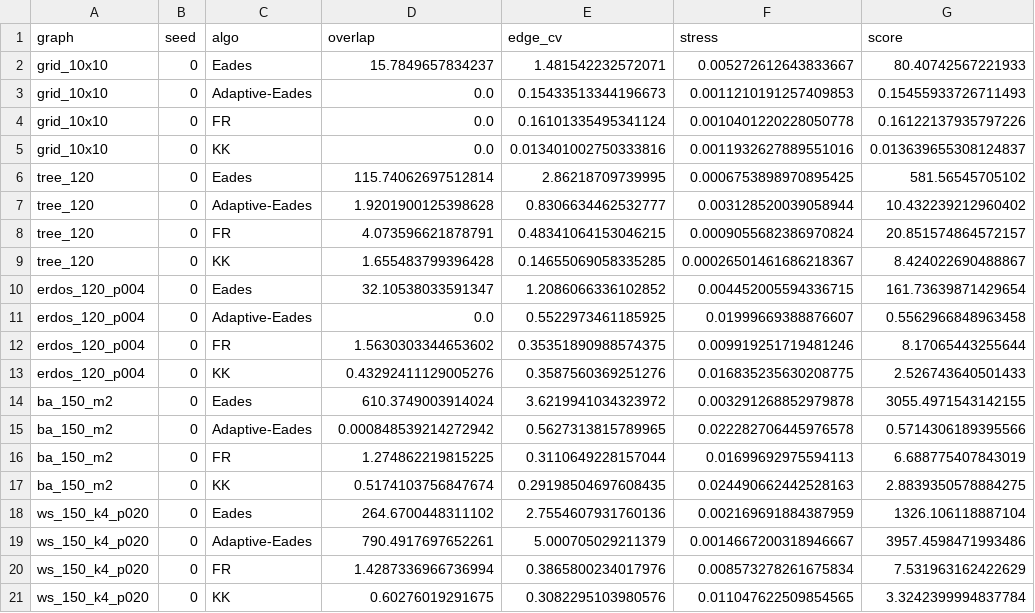
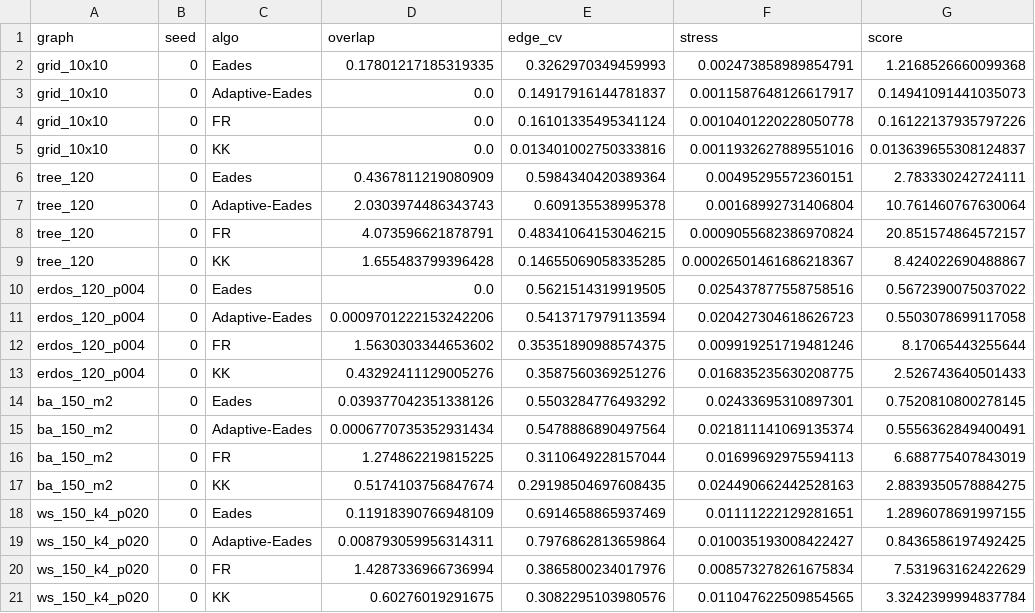
Before and after one commit to KNA19/Auto_FD, a CSV file: out/summary.csv, drawn as a sheet.

```diff
--- a/out/summary.csv
+++ b/out/summary.csv
@@ -1,20 +1,20 @@
 graph,seed,algo,overlap,edge_cv,stress,score
-grid_10x10,0,Eades,15.7849657834237,1.481542232572071,0.005272612643833667,80.40742567221933
-grid_10x10,0,Adaptive-Eades,0.0,0.15433513344196673,0.0011210191257409853,0.15455933726711493
+grid_10x10,0,Eades,0.17801217185319335,0.3262970349459993,0.002473858989854791,1.2168526660099368
+grid_10x10,0,Adaptive-Eades,0.0,0.14917916144781837,0.0011587648126617917,0.14941091441035073
 grid_10x10,0,FR,0.0,0.16101335495341124,0.0010401220228050778,0.16122137935797226
 grid_10x10,0,KK,0.0,0.013401002750333816,0.0011932627889551016,0.013639655308124837
-tree_120,0,Eades,115.74062697512814,2.86218709739995,0.0006753898970895425,581.56545705102
-tree_120,0,Adaptive-Eades,1.9201900125398628,0.8306634462532777,0.003128520039058944,10.432239212960402
+tree_120,0,Eades,0.4367811219080909,0.5984340420389364,0.00495295572360151,2.783330242724111
+tree_120,0,Adaptive-Eades,2.0303974486343743,0.609135538995378,0.00168992731406804,10.761460767630064
 tree_120,0,FR,4.073596621878791,0.48341064153046215,0.0009055682386970824,20.851574864572157
 tree_120,0,KK,1.655483799396428,0.14655069058335285,0.00026501461686218367,8.424022690488867
-erdos_120_p004,0,Eades,32.10538033591347,1.2086066336102852,0.004452005594336715,161.73639871429654
-erdos_120_p004,0,Adaptive-Eades,0.0,0.5522973461185925,0.01999669388876607,0.5562966848963458
+erdos_120_p004,0,Eades,0.0,0.5621514319919505,0.025437877558758516,0.5672390075037022
+erdos_120_p004,0,Adaptive-Eades,0.0009701222153242206,0.5413717979113594,0.020427304618626723,0.5503078699117058
 erdos_120_p004,0,FR,1.5630303344653602,0.35351890988574375,0.009919251719481246,8.17065443255644
 erdos_120_p004,0,KK,0.43292411129005276,0.3587560369251276,0.016835235630208775,2.526743640501433
-ba_150_m2,0,Eades,610.3749003914024,3.6219941034323972,0.003291268852979878,3055.4971543142155
-ba_150_m2,0,Adaptive-Eades,0.000848539214272942,0.5627313815789965,0.022282706445976578,0.5714306189395566
+ba_150_m2,0,Eades,0.039377042351338126,0.5503284776493292,0.02433695310897301,0.7520810800278145
+ba_150_m2,0,Adaptive-Eades,0.0006770735352931434,0.5478886890497564,0.021811141069135374,0.5556362849400491
 ba_150_m2,0,FR,1.274862219815225,0.3110649228157044,0.01699692975594113,6.688775407843019
 ba_150_m2,0,KK,0.5174103756847674,0.29198504697608435,0.024490662442528163,2.8839350578884275
-ws_150_k4_p020,0,Eades,264.6700448311102,2.7554607931760136,0.002169691884387959,1326.106118887104
-ws_150_k4_p020,0,Adaptive-Eades,790.4917697652261,5.000705029211379,0.0014667200318946667,3957.4598471993486
+ws_150_k4_p020,0,Eades,0.11918390766948109,0.6914658865937469,0.01111222129281651,1.2896078691997155
+ws_150_k4_p020,0,Adaptive-Eades,0.008793059956314311,0.7976862813659864,0.010035193008422427,0.8436586197492425
 ws_150_k4_p020,0,FR,1.4287336966736994,0.3865800234017976,0.008573278261675834,7.531963162422629
```
Also changed, not shown: 7 other files.
